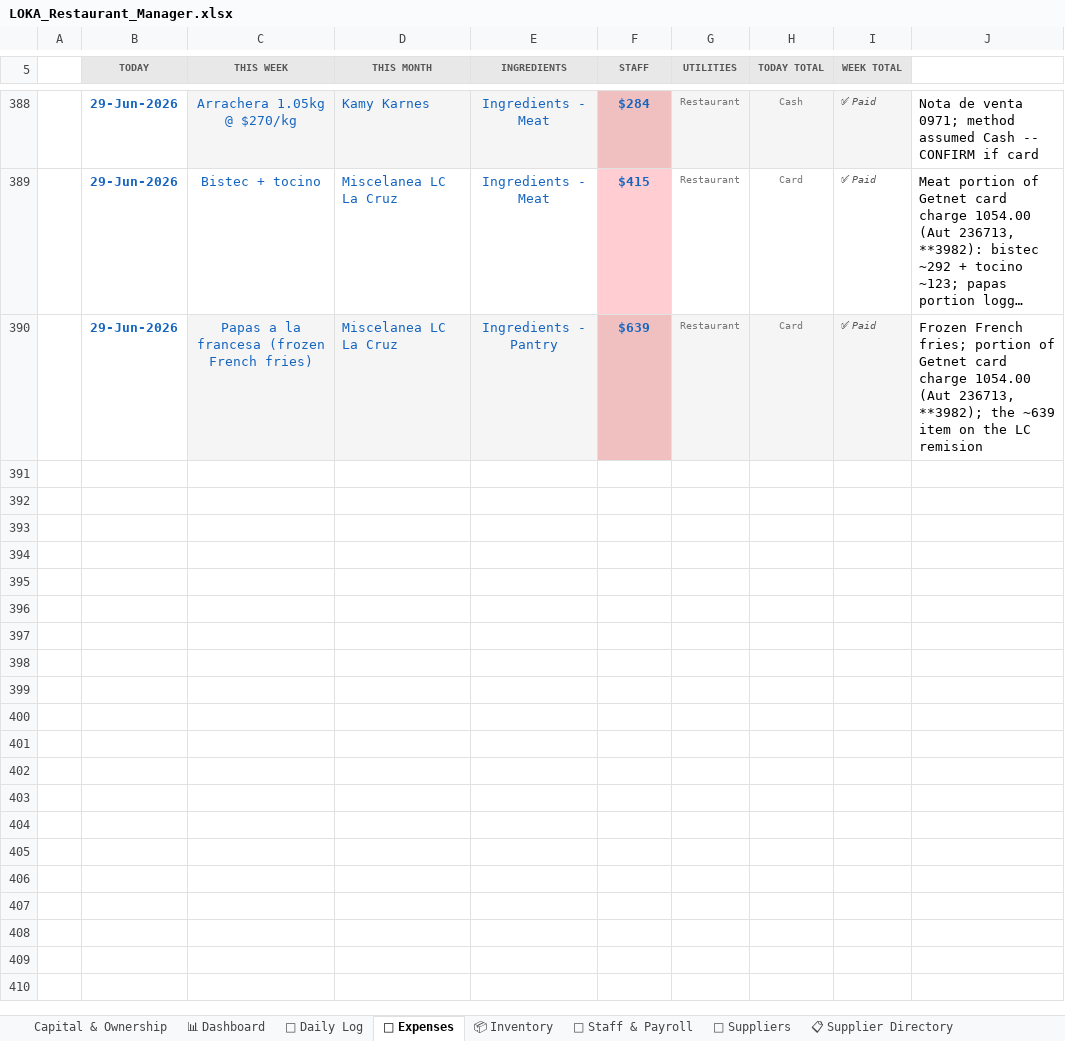
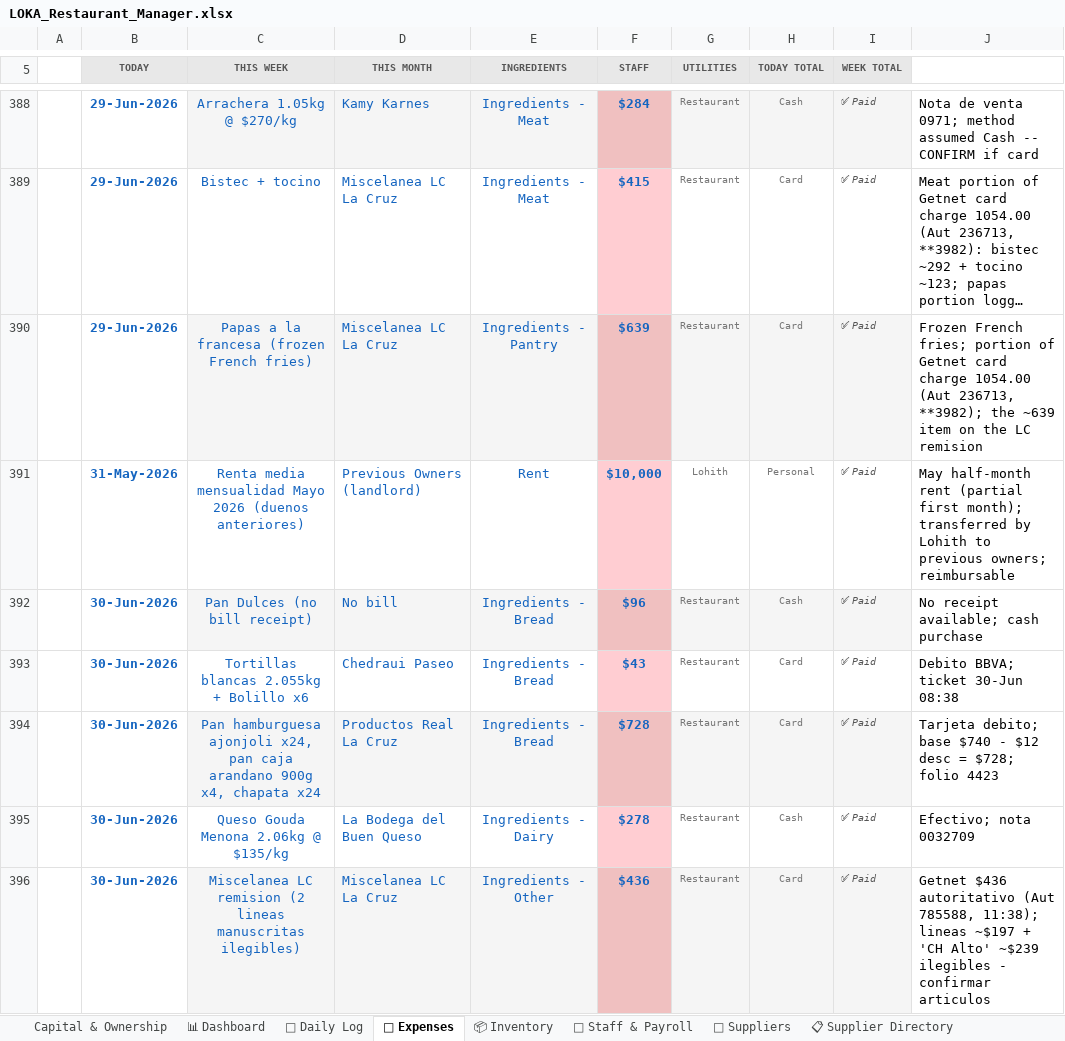
Before and after one commit to mirchimexico-coder/LOKA, an Excel workbook: LOKA_Restaurant_Manager.xlsx, sheet 💸 Expenses, drawn as a sheet; only a part is shown, gaps mark what is left out; long unchanged cells end in …; values as stored, in another font and other column widths than the file's, no borders; conditional formats not drawn; the diff names each change by its address in the sheet, - before the commit and + after, or states it on an @@ line.

```diff
--- a/LOKA_Restaurant_Manager.xlsx (sheet 💸 Expenses)
+++ b/LOKA_Restaurant_Manager.xlsx (sheet 💸 Expenses)
+row 391:  | 31-May-2026 | Renta media mensualidad Mayo 2026 (duenos anteriores) | Previous Owners (landlord) | Rent | $10,000 | Lohith | Personal | ✅ Paid | May half-month rent (partial first month); transferred by Lohith to previous owners; reimbursable
+row 392:  | 30-Jun-2026 | Pan Dulces (no bill receipt) | No bill | Ingredients - Bread | $96 | Restaurant | Cash | ✅ Paid | No receipt available; cash purchase
+row 393:  | 30-Jun-2026 | Tortillas blancas 2.055kg + Bolillo x6 | Chedraui Paseo | Ingredients - Bread | $43 | Restaurant | Card | ✅ Paid | Debito BBVA; ticket 30-Jun 08:38
+row 394:  | 30-Jun-2026 | Pan hamburguesa ajonjoli x24, pan caja arandano 900g x4, chapata x24 | Productos Real La Cruz | Ingredients - Bread | $728 | Restaurant | Card | ✅ Paid | Tarjeta debito; base $740 - $12 desc = $728; folio 4423
+row 395:  | 30-Jun-2026 | Queso Gouda Menona 2.06kg @ $135/kg | La Bodega del Buen Queso | Ingredients - Dairy | $278 | Restaurant | Cash | ✅ Paid | Efectivo; nota 0032709
+row 396:  | 30-Jun-2026 | Miscelanea LC remision (2 lineas manuscritas ilegibles) | Miscelanea LC La Cruz | Ingredients - Other | $436 | Restaurant | Card | ✅ Paid | Getnet $436 autoritativo (Aut 785588, 11:38); lineas ~$197 + 'CH Alto' ~$239 ilegibles - confirmar articulos
```
Also changed, not shown: sheet Capital & Ownership, sheet 💰 Owner Ledger, sheet 📅 Daily Log, sheet 📈 Monthly P&L, 44 other files.
